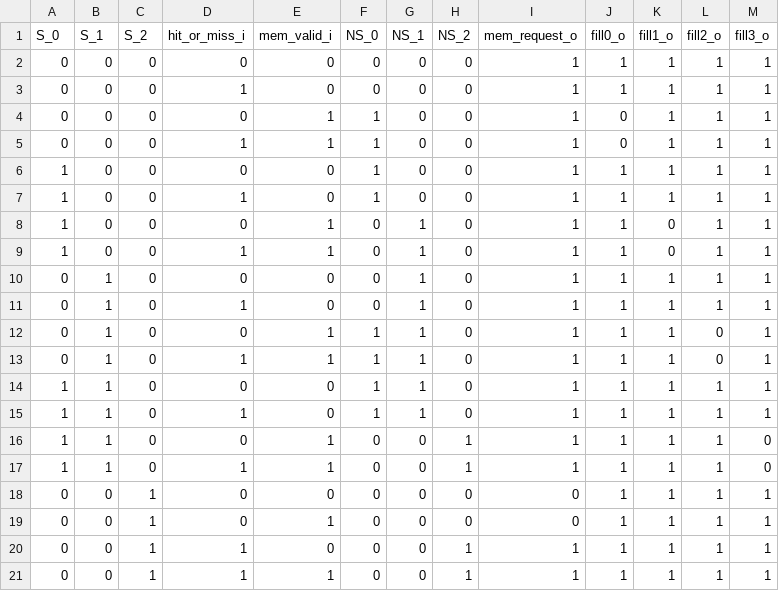
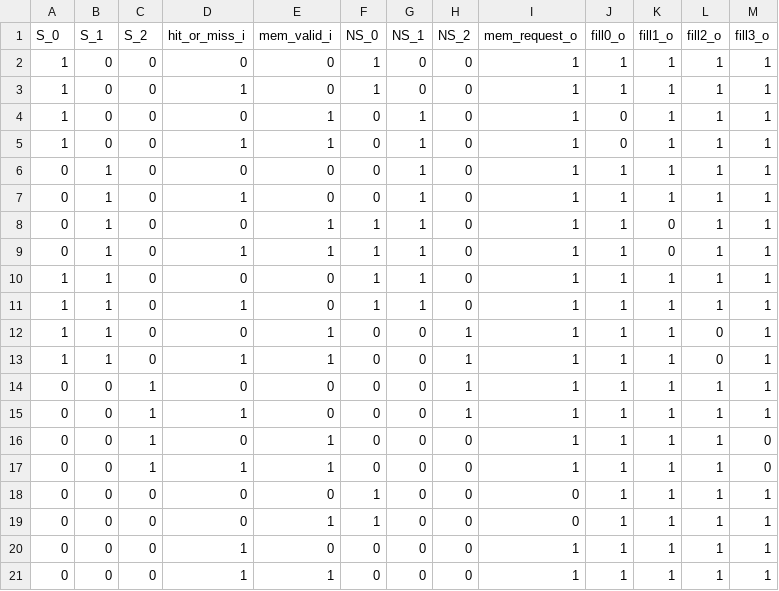
Before and after one commit to maanavkoladia/uarch, a CSV file: design/EverythingEverywhereAllAtOnce/rtl/ICache/gen/ICache_Controller_Logic_enumerated.csv, drawn as a sheet.

```diff
--- a/design/EverythingEverywhereAllAtOnce/rtl/ICache/gen/ICache_Controller_Logic_enumerated.csv
+++ b/design/EverythingEverywhereAllAtOnce/rtl/ICache/gen/ICache_Controller_Logic_enumerated.csv
@@ -1,21 +1,21 @@
 S_0,S_1,S_2,hit_or_miss_i,mem_valid_i,NS_0,NS_1,NS_2,mem_request_o,fill0_o, fill1_o, fill2_o, fill3_o
-0,0,0,0,0,0,0,0,1,1,1,1,1
-0,0,0,1,0,0,0,0,1,1,1,1,1
-0,0,0,0,1,1,0,0,1,0,1,1,1
-0,0,0,1,1,1,0,0,1,0,1,1,1
 1,0,0,0,0,1,0,0,1,1,1,1,1
 1,0,0,1,0,1,0,0,1,1,1,1,1
-1,0,0,0,1,0,1,0,1,1,0,1,1
-1,0,0,1,1,0,1,0,1,1,0,1,1
+1,0,0,0,1,0,1,0,1,0,1,1,1
+1,0,0,1,1,0,1,0,1,0,1,1,1
 0,1,0,0,0,0,1,0,1,1,1,1,1
 0,1,0,1,0,0,1,0,1,1,1,1,1
-0,1,0,0,1,1,1,0,1,1,1,0,1
-0,1,0,1,1,1,1,0,1,1,1,0,1
+0,1,0,0,1,1,1,0,1,1,0,1,1
+0,1,0,1,1,1,1,0,1,1,0,1,1
 1,1,0,0,0,1,1,0,1,1,1,1,1
 1,1,0,1,0,1,1,0,1,1,1,1,1
-1,1,0,0,1,0,0,1,1,1,1,1,0
-1,1,0,1,1,0,0,1,1,1,1,1,0
-0,0,1,0,0,0,0,0,0,1,1,1,1
-0,0,1,0,1,0,0,0,0,1,1,1,1
+1,1,0,0,1,0,0,1,1,1,1,0,1
+1,1,0,1,1,0,0,1,1,1,1,0,1
+0,0,1,0,0,0,0,1,1,1,1,1,1
 0,0,1,1,0,0,0,1,1,1,1,1,1
-0,0,1,1,1,0,0,1,1,1,1,1,1
+0,0,1,0,1,0,0,0,1,1,1,1,0
+0,0,1,1,1,0,0,0,1,1,1,1,0
+0,0,0,0,0,1,0,0,0,1,1,1,1
+0,0,0,0,1,1,0,0,0,1,1,1,1
+0,0,0,1,0,0,0,0,1,1,1,1,1
+0,0,0,1,1,0,0,0,1,1,1,1,1
```
Also changed, not shown: design/EverythingEverywhereAllAtOnce/rtl/mem/Mem_Controller/gen/mem_controller_fsm_enumerated.csv, 21 other files.
